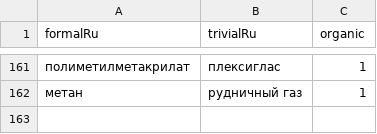
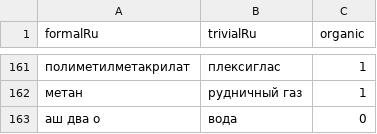
Before and after one commit to igor20gh/agentgim56, a CSV file: data.csv, drawn as a sheet; only a part is shown, gaps mark what is left out; the diff names each change by its address in the sheet, - before the commit and + after, or states it on an @@ line.

Commit message:
Add files via upload

```diff
--- a/data.csv
+++ b/data.csv
+row 163: аш два о | вода | 0
```
